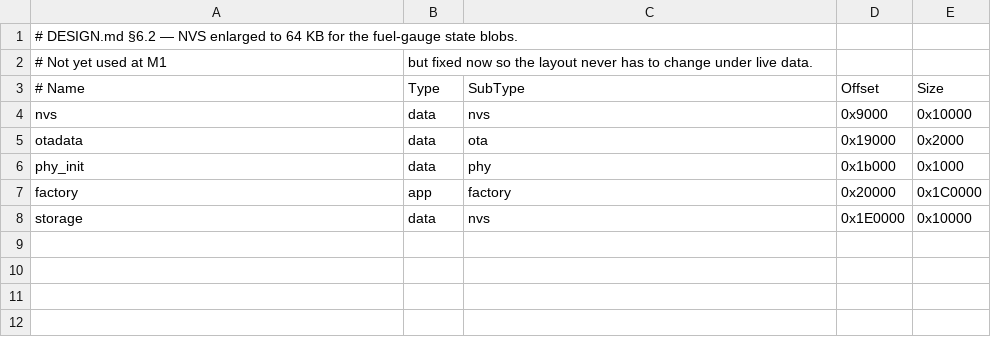
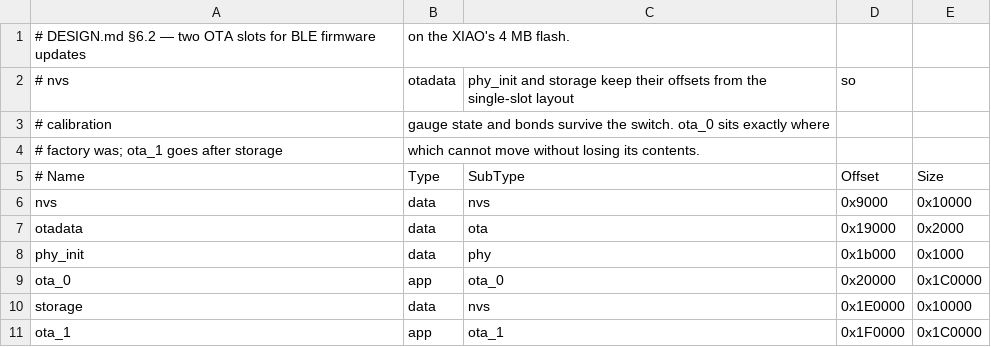
Before and after one commit to vitska/power-mon, a CSV file: partitions.csv, drawn as a sheet.

```diff
--- a/partitions.csv
+++ b/partitions.csv
@@ -1,3 +1,5 @@
-# DESIGN.md §6.2 — NVS enlarged to 64 KB for the fuel-gauge state blobs.
-# Not yet used at M1, but fixed now so the layout never has to change under live data.
+# DESIGN.md §6.2 — two OTA slots for BLE firmware updates, on the XIAO's 4 MB flash.
+# nvs, otadata, phy_init and storage keep their offsets from the single-slot layout, so
+# calibration, gauge state and bonds survive the switch. ota_0 sits exactly where
+# factory was; ota_1 goes after storage, which cannot move without losing its contents.
 # Name,     Type, SubType, Offset,   Size
@@ -6,3 +8,4 @@ otadata,    data, ota,     0x19000,  0x2000
 phy_init,   data, phy,     0x1b000,  0x1000
-factory,    app,  factory, 0x20000,  0x1C0000
+ota_0,      app,  ota_0,   0x20000,  0x1C0000
 storage,    data, nvs,     0x1E0000, 0x10000
+ota_1,      app,  ota_1,   0x1F0000, 0x1C0000
```
Also changed, not shown: 13 other files.
